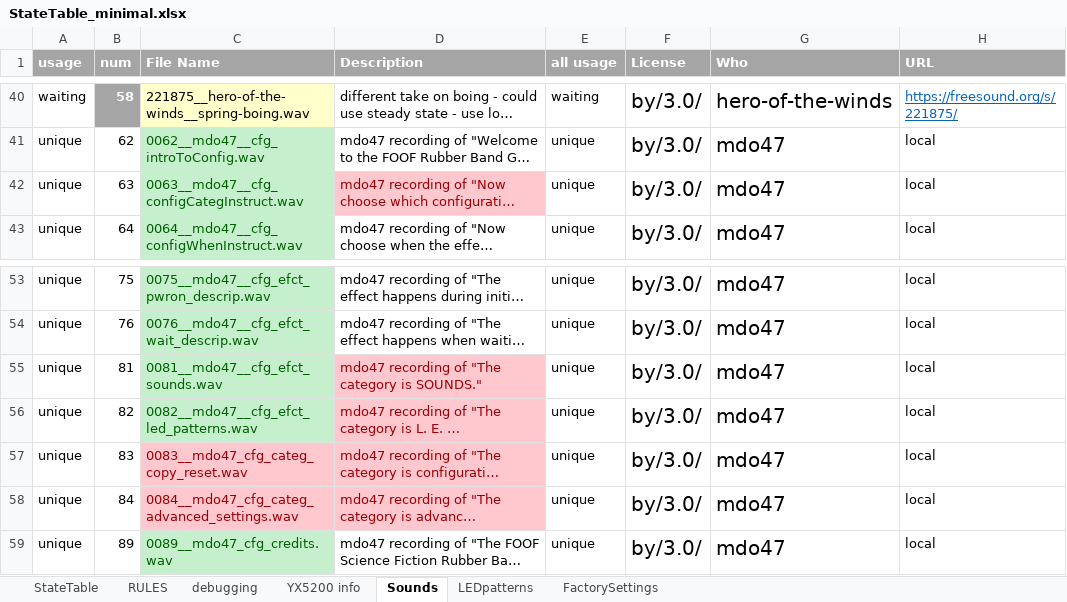
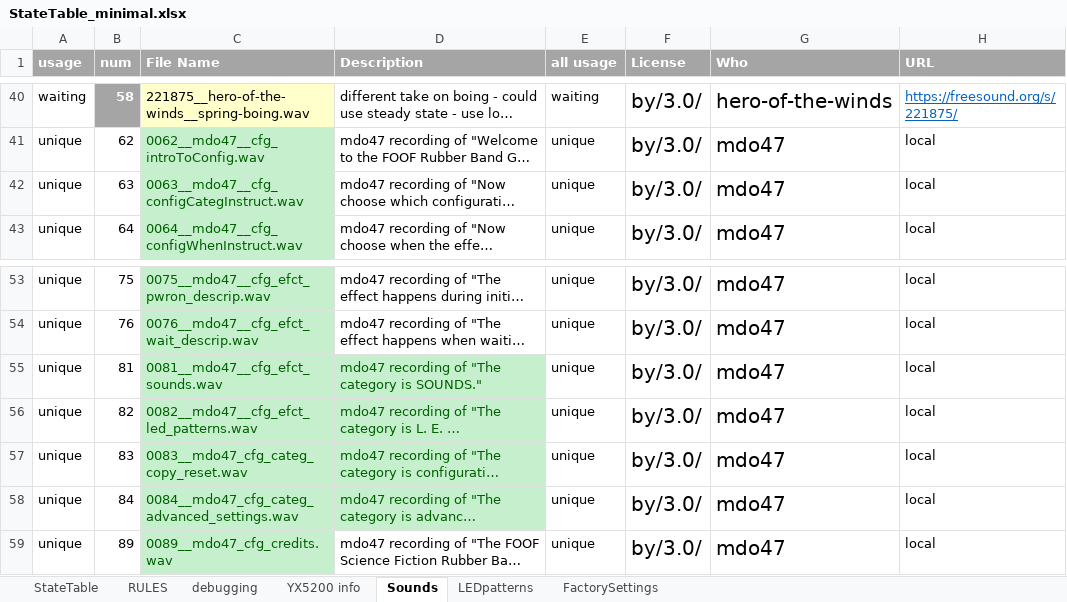
Before and after one commit to Mark-MDO47/RubberBandGun, an Excel workbook: RBG_arduino/StateTable_minimal.xlsx, sheet Sounds, drawn as a sheet; only a part is shown, gaps mark what is left out; long unchanged cells end in …; values as stored, in another font and other column widths than the file's, no borders; the diff names each change by its address in the sheet, - before the commit and + after, or states it on an @@ line.

```diff
--- a/RBG_arduino/StateTable_minimal.xlsx (sheet Sounds)
+++ b/RBG_arduino/StateTable_minimal.xlsx (sheet Sounds)
@@ D42 fill: #FFC7CE → none, text colour: #9C0006 → black @@
@@ D55:D56 fill: #FFC7CE → #C6EFCE, text colour: #9C0006 → #006100 @@
@@ C57:D58 fill: #FFC7CE → #C6EFCE, text colour: #9C0006 → #006100 @@
```
Also changed, not shown: sheet StateTable, formulas that keep their value, 3 other files.
